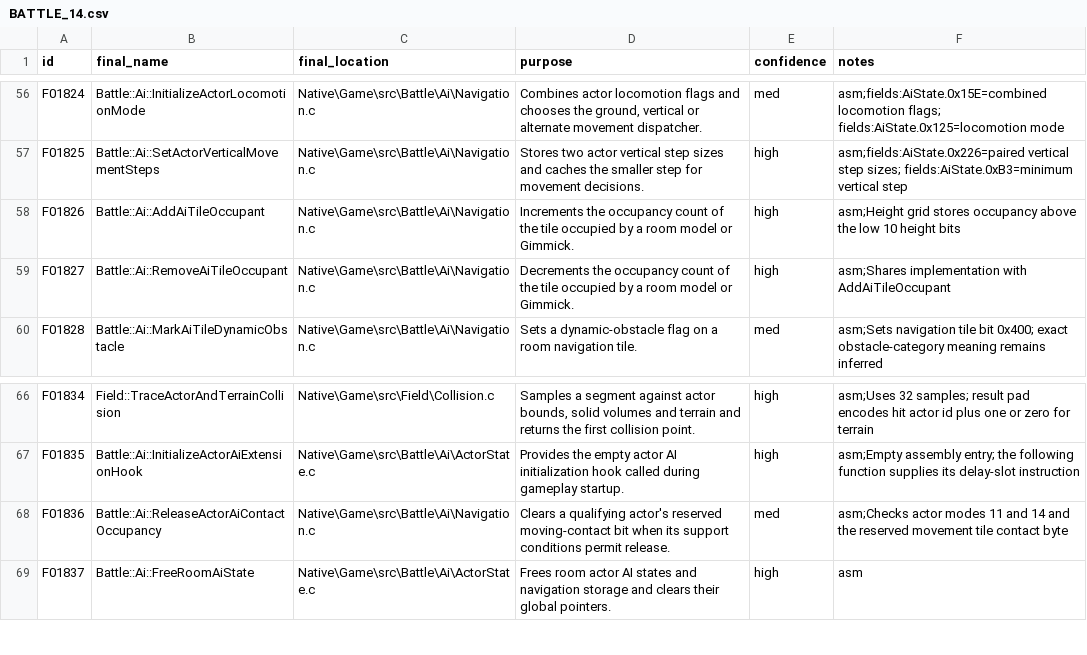
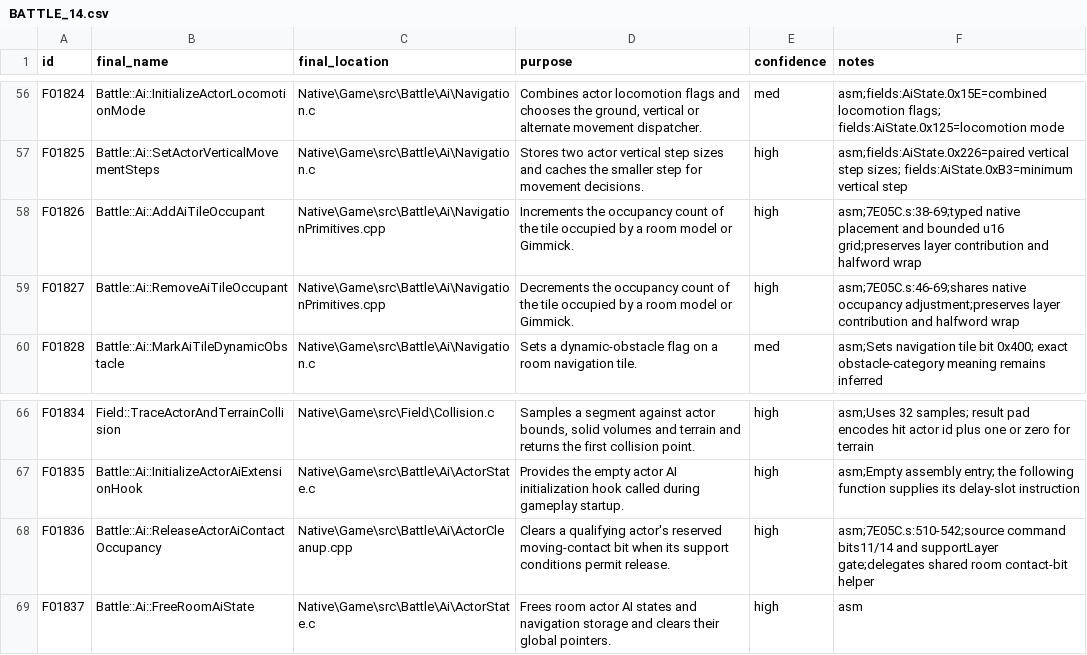
Before and after one commit to JEschete/VS-NativePort, a CSV file: tools/naming/out/BATTLE_14.csv, drawn as a sheet; only a part is shown, gaps mark what is left out.

```diff
--- a/tools/naming/out/BATTLE_14.csv
+++ b/tools/naming/out/BATTLE_14.csv
@@ -57,4 +57,4 @@ F01824,Battle::Ai::InitializeActorLocomotionMode,Native\Game\src\Battle\Ai\Navig
 F01825,Battle::Ai::SetActorVerticalMovementSteps,Native\Game\src\Battle\Ai\Navigation.c,Stores two actor vertical step sizes and caches the smaller step for movement decisions.,high,asm;fields:AiState.0x226=paired vertical step sizes; fields:AiState.0xB3=minimum vertical step
-F01826,Battle::Ai::AddAiTileOccupant,Native\Game\src\Battle\Ai\Navigation.c,Increments the occupancy count of the tile occupied by a room model or Gimmick.,high,asm;Height grid stores occupancy above the low 10 height bits
-F01827,Battle::Ai::RemoveAiTileOccupant,Native\Game\src\Battle\Ai\Navigation.c,Decrements the occupancy count of the tile occupied by a room model or Gimmick.,high,asm;Shares implementation with AddAiTileOccupant
+F01826,Battle::Ai::AddAiTileOccupant,Native\Game\src\Battle\Ai\NavigationPrimitives.cpp,Increments the occupancy count of the tile occupied by a room model or Gimmick.,high,asm;7E05C.s:38-69;typed native placement and bounded u16 grid;preserves layer contribution and halfword wrap
+F01827,Battle::Ai::RemoveAiTileOccupant,Native\Game\src\Battle\Ai\NavigationPrimitives.cpp,Decrements the occupancy count of the tile occupied by a room model or Gimmick.,high,asm;7E05C.s:46-69;shares native occupancy adjustment;preserves layer contribution and halfword wrap
 F01828,Battle::Ai::MarkAiTileDynamicObstacle,Native\Game\src\Battle\Ai\Navigation.c,Sets a dynamic-obstacle flag on a room navigation tile.,med,asm;Sets navigation tile bit 0x400; exact obstacle-category meaning remains inferred
@@ -67,3 +67,3 @@ F01834,Field::TraceActorAndTerrainCollision,Native\Game\src\Field\Collision.c,"S
 F01835,Battle::Ai::InitializeActorAiExtensionHook,Native\Game\src\Battle\Ai\ActorState.c,Provides the empty actor AI initialization hook called during gameplay startup.,high,asm;Empty assembly entry; the following function supplies its delay-slot instruction
-F01836,Battle::Ai::ReleaseActorAiContactOccupancy,Native\Game\src\Battle\Ai\Navigation.c,Clears a qualifying actor's reserved moving-contact bit when its support conditions permit release.,med,asm;Checks actor modes 11 and 14 and the reserved movement tile contact byte
+F01836,Battle::Ai::ReleaseActorAiContactOccupancy,Native\Game\src\Battle\Ai\ActorCleanup.cpp,Clears a qualifying actor's reserved moving-contact bit when its support conditions permit release.,high,asm;7E05C.s:510-542;source command bits11/14 and supportLayer gate;delegates shared room contact-bit helper
 F01837,Battle::Ai::FreeRoomAiState,Native\Game\src\Battle\Ai\ActorState.c,Frees room actor AI states and navigation storage and clears their global pointers.,high,asm
```
Also changed, not shown: Docs/ASSEMBLY_GAPS.csv, Docs/ASSEMBLY_GAP_COVERAGE.csv, 19 other files.
